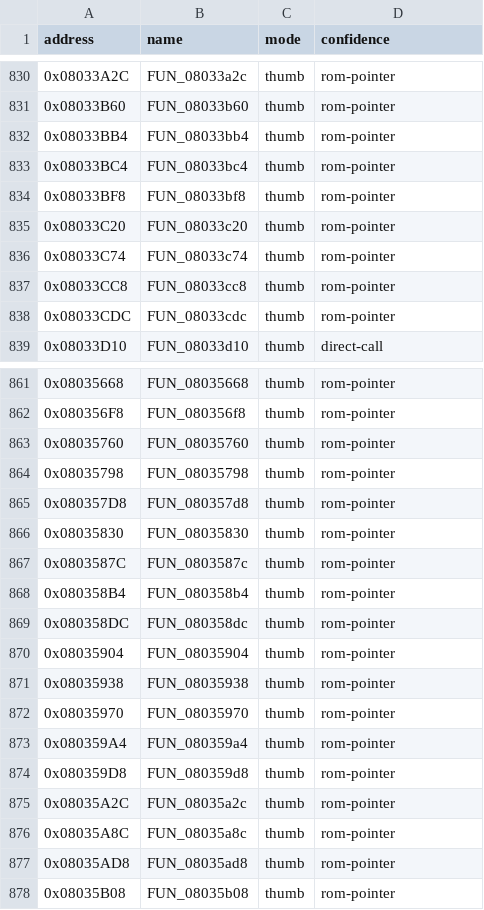
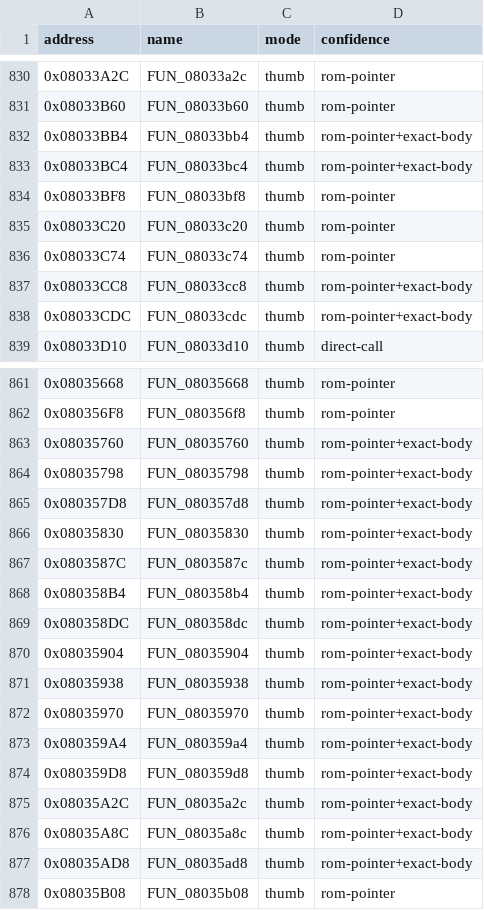
Before and after one commit to cypressru/SonicBattleDecomp, a CSV file: config/BSBE78/functions.csv, drawn as a sheet; only a part is shown, gaps mark what is left out; the diff covers the shown part only.

```diff
--- a/config/BSBE78/functions.csv
+++ b/config/BSBE78/functions.csv
@@ -831,4 +831,4 @@ address,name,mode,confidence
 0x08033B60,FUN_08033b60,thumb,rom-pointer
-0x08033BB4,FUN_08033bb4,thumb,rom-pointer
-0x08033BC4,FUN_08033bc4,thumb,rom-pointer
+0x08033BB4,FUN_08033bb4,thumb,rom-pointer+exact-body
+0x08033BC4,FUN_08033bc4,thumb,rom-pointer+exact-body
 0x08033BF8,FUN_08033bf8,thumb,rom-pointer
@@ -836,4 +836,4 @@ address,name,mode,confidence
 0x08033C74,FUN_08033c74,thumb,rom-pointer
-0x08033CC8,FUN_08033cc8,thumb,rom-pointer
-0x08033CDC,FUN_08033cdc,thumb,rom-pointer
+0x08033CC8,FUN_08033cc8,thumb,rom-pointer+exact-body
+0x08033CDC,FUN_08033cdc,thumb,rom-pointer+exact-body
 0x08033D10,FUN_08033d10,thumb,direct-call
@@ -862,17 +862,17 @@ address,name,mode,confidence
 0x080356F8,FUN_080356f8,thumb,rom-pointer
-0x08035760,FUN_08035760,thumb,rom-pointer
-0x08035798,FUN_08035798,thumb,rom-pointer
-0x080357D8,FUN_080357d8,thumb,rom-pointer
-0x08035830,FUN_08035830,thumb,rom-pointer
-0x0803587C,FUN_0803587c,thumb,rom-pointer
-0x080358B4,FUN_080358b4,thumb,rom-pointer
-0x080358DC,FUN_080358dc,thumb,rom-pointer
-0x08035904,FUN_08035904,thumb,rom-pointer
-0x08035938,FUN_08035938,thumb,rom-pointer
-0x08035970,FUN_08035970,thumb,rom-pointer
-0x080359A4,FUN_080359a4,thumb,rom-pointer
-0x080359D8,FUN_080359d8,thumb,rom-pointer
-0x08035A2C,FUN_08035a2c,thumb,rom-pointer
-0x08035A8C,FUN_08035a8c,thumb,rom-pointer
-0x08035AD8,FUN_08035ad8,thumb,rom-pointer
+0x08035760,FUN_08035760,thumb,rom-pointer+exact-body
+0x08035798,FUN_08035798,thumb,rom-pointer+exact-body
+0x080357D8,FUN_080357d8,thumb,rom-pointer+exact-body
+0x08035830,FUN_08035830,thumb,rom-pointer+exact-body
+0x0803587C,FUN_0803587c,thumb,rom-pointer+exact-body
+0x080358B4,FUN_080358b4,thumb,rom-pointer+exact-body
+0x080358DC,FUN_080358dc,thumb,rom-pointer+exact-body
+0x08035904,FUN_08035904,thumb,rom-pointer+exact-body
+0x08035938,FUN_08035938,thumb,rom-pointer+exact-body
+0x08035970,FUN_08035970,thumb,rom-pointer+exact-body
+0x080359A4,FUN_080359a4,thumb,rom-pointer+exact-body
+0x080359D8,FUN_080359d8,thumb,rom-pointer+exact-body
+0x08035A2C,FUN_08035a2c,thumb,rom-pointer+exact-body
+0x08035A8C,FUN_08035a8c,thumb,rom-pointer+exact-body
+0x08035AD8,FUN_08035ad8,thumb,rom-pointer+exact-body
 0x08035B08,FUN_08035b08,thumb,rom-pointer
```
Also changed, not shown: 2 edited cells elsewhere in this file, 2 other files.
